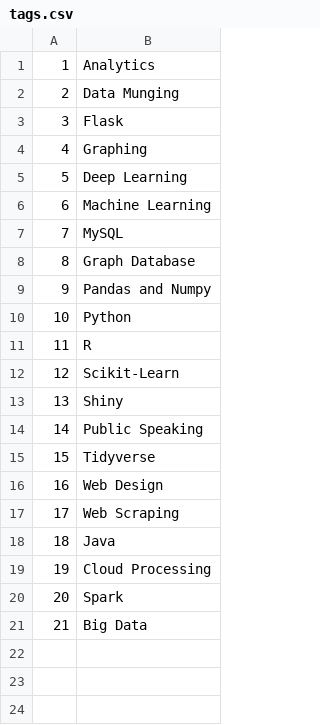
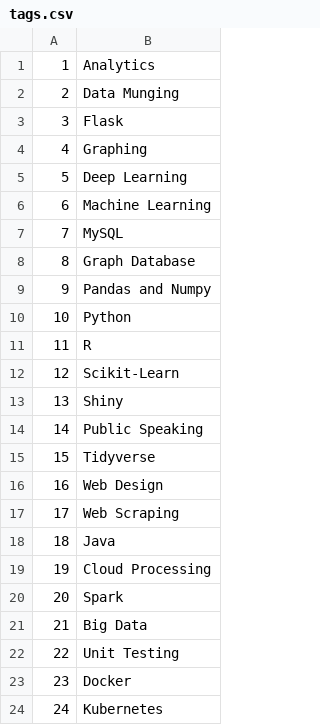
Before and after one commit to brian-w-projects/personal_website, a CSV file: data/tags.csv, drawn as a sheet; the diff names each change by its address in the sheet, - before the commit and + after, or states it on an @@ line.

```diff
--- a/data/tags.csv
+++ b/data/tags.csv
+row 22: 22 | Unit Testing
+row 23: 23 | Docker
+row 24: 24 | Kubernetes
```
Also changed, not shown: data/certificates.csv, data/certifications.csv, 6 other files.
